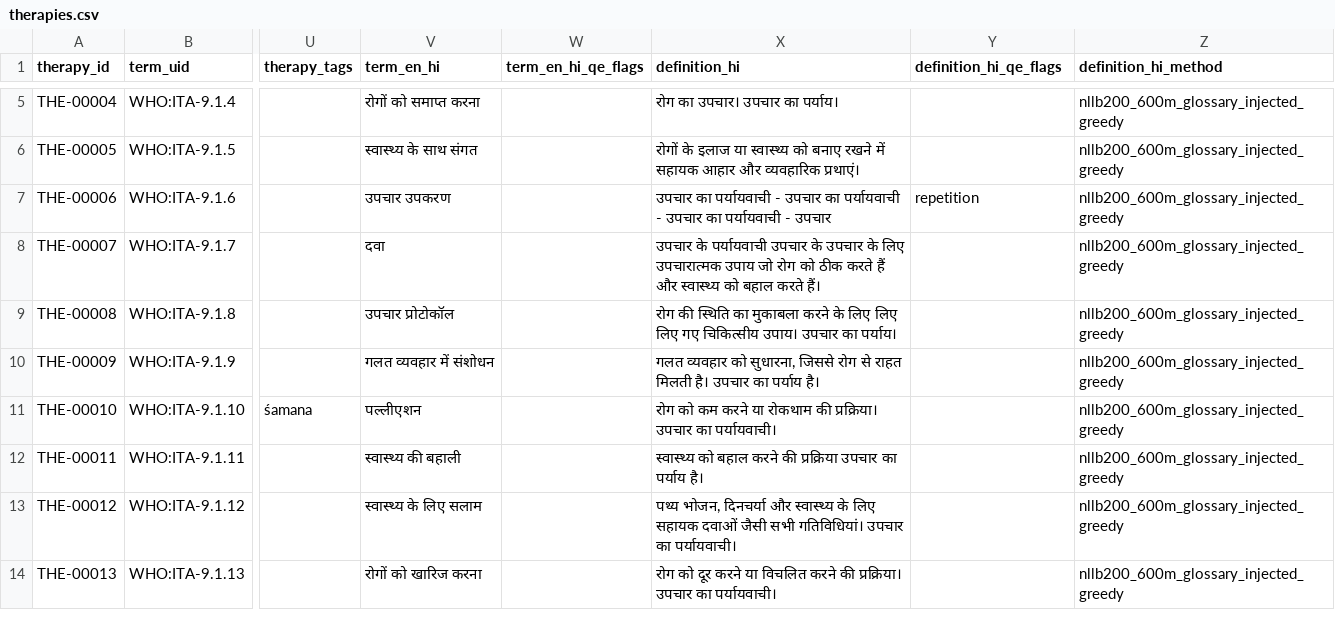
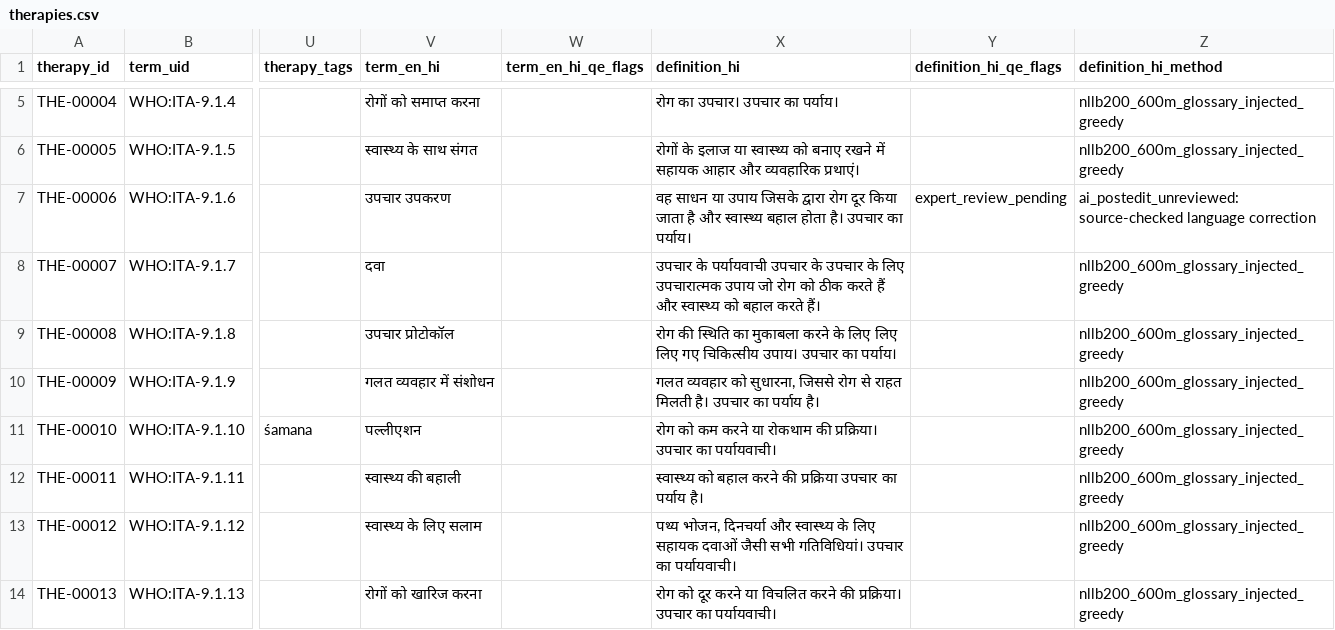
Before and after one commit to IAbdullahSlash/Ayurveda-dataset, a CSV file: data/processed/therapies.csv, drawn as a sheet; only a part is shown, gaps mark what is left out; the diff names each change by its address in the sheet, - before the commit and + after, or states it on an @@ line.

```diff
--- a/data/processed/therapies.csv
+++ b/data/processed/therapies.csv
-X7 (definition_hi): उपचार का पर्यायवाची - उपचार का पर्यायवाची - उपचार का पर्यायवाची - उपचार
+X7 (definition_hi): वह साधन या उपाय जिसके द्वारा रोग दूर किया जाता है और स्वास्थ्य बहाल होता है। उपचार का पर्याय।
-Y7 (definition_hi_qe_flags): repetition
+Y7 (definition_hi_qe_flags): expert_review_pending
-Z7 (definition_hi_method): nllb200_600m_glossary_injected_greedy
+Z7 (definition_hi_method): ai_postedit_unreviewed: source-checked language correction
```
Also changed, not shown: data/processed/diet_lifestyle.csv, data/processed/pharmaceutics.csv, 3 other files.
